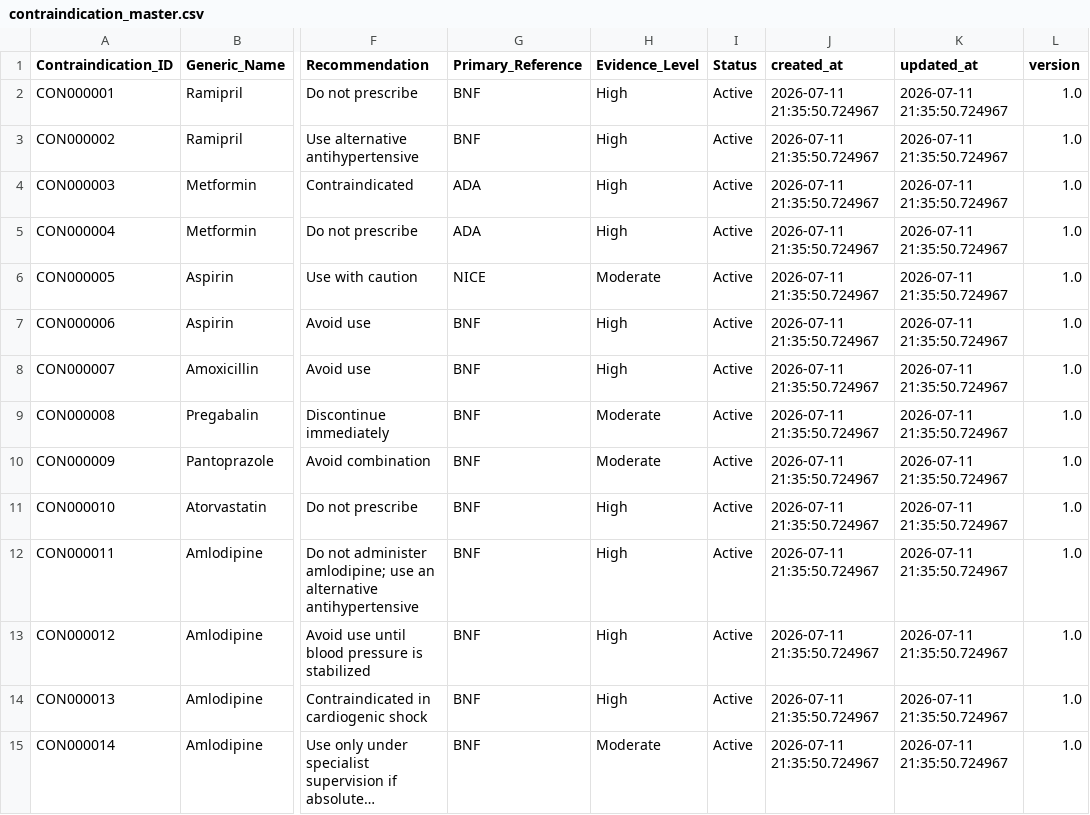
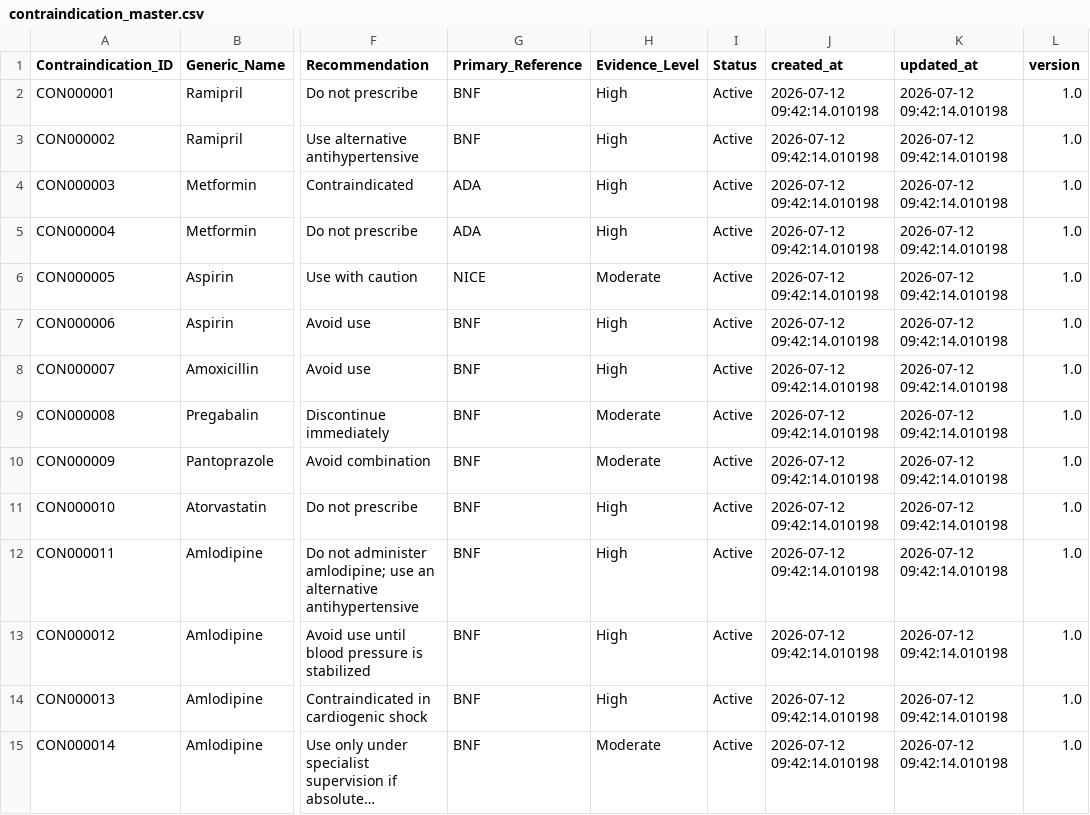
Before and after one commit to t94s5zrk94-hue/PHARMA-AI, a CSV file: pharma_ai/database/clinical/contraindication/contraindication_master.csv, drawn as a sheet; only a part is shown, gaps mark what is left out; long unchanged cells end in …; the diff covers the shown part only; the diff names each change by its address in the sheet, - before the commit and + after, or states it on an @@ line.

```diff
--- a/pharma_ai/database/clinical/contraindication/contraindication_master.csv
+++ b/pharma_ai/database/clinical/contraindication/contraindication_master.csv
-J2:J15 (created_at): 2026-07-11 21:35:50.724967
+J2:J15 (created_at): 2026-07-12 09:42:14.010198
-K2:K15 (updated_at): 2026-07-11 21:35:50.724967
+K2:K15 (updated_at): 2026-07-12 09:42:14.010198
```
Also changed, not shown: 5 added rows and 42 edited cells elsewhere in this file, pharma_ai/database/clinical/interaction/interaction_master.csv, pharma_ai/database/clinical/warning/warning_master.csv, 20 other files.
